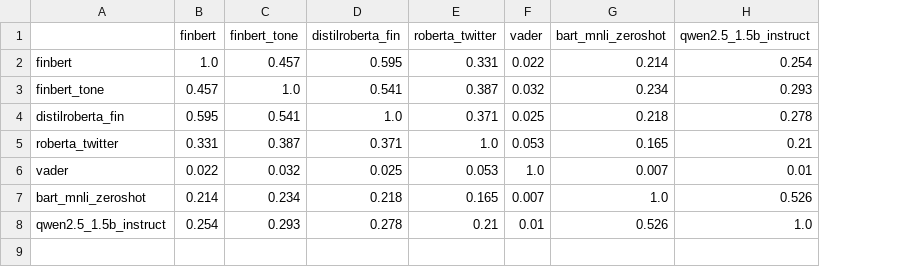
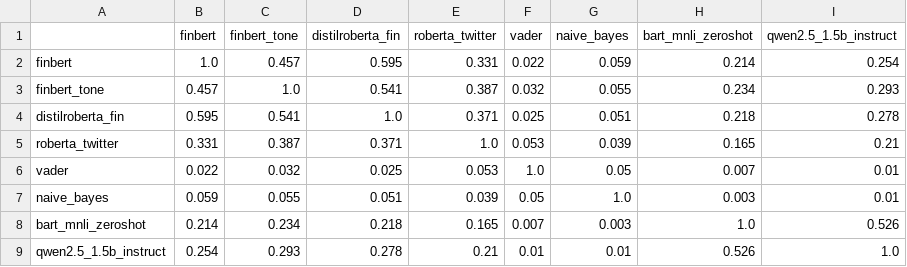
Before and after one commit to AdhamAlwee/Semantic-Analayzer-for-US-Market, a CSV file: results/sentiment_downstream/label_agreement_kappa_fnspid.csv, drawn as a sheet; the diff names each change by its address in the sheet, - before the commit and + after, or states it on an @@ line.

```diff
--- a/results/sentiment_downstream/label_agreement_kappa_fnspid.csv
+++ b/results/sentiment_downstream/label_agreement_kappa_fnspid.csv
+column G (naive_bayes), rows 2-6: 0.059 | 0.055 | 0.051 | 0.039 | 0.05; rows 8-9: 0.003 | 0.01
+row 7: naive_bayes | 0.059 | 0.055 | 0.051 | 0.039 | 0.05 | 1.0 | 0.003 | 0.01
```
Also changed, not shown: results/lag_robustness/sentiment_downstream/deltas_vs_price.csv, results/lag_robustness/sentiment_downstream/downstream_comparison.csv, 7 other files.
